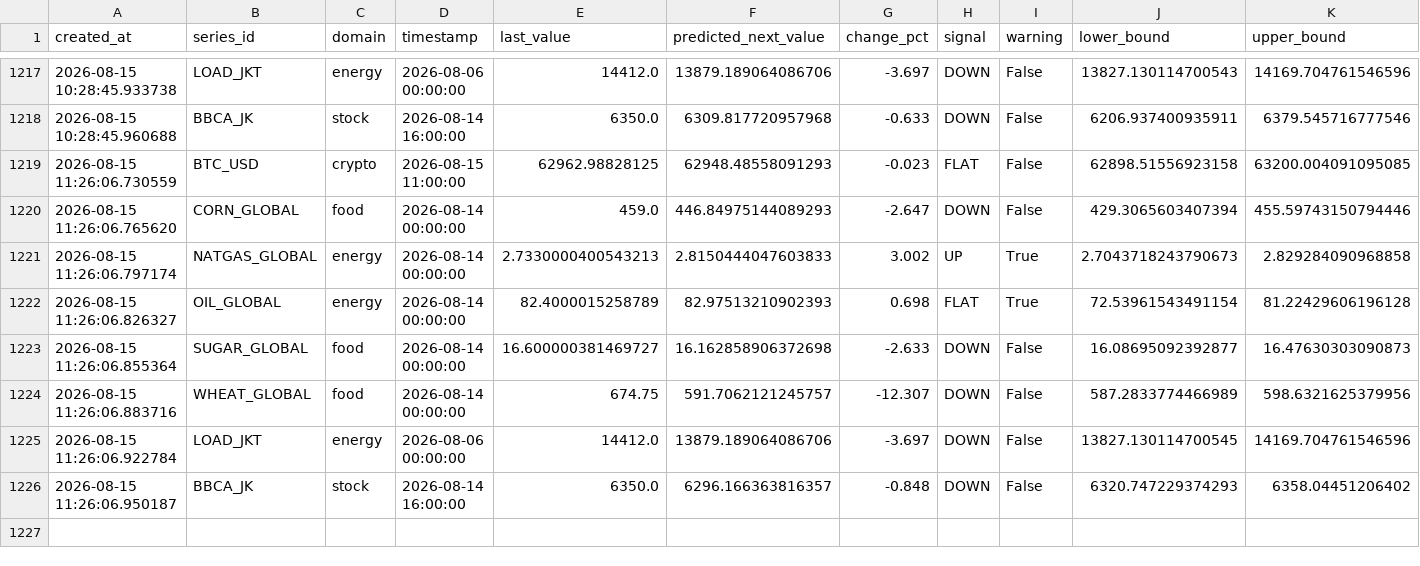
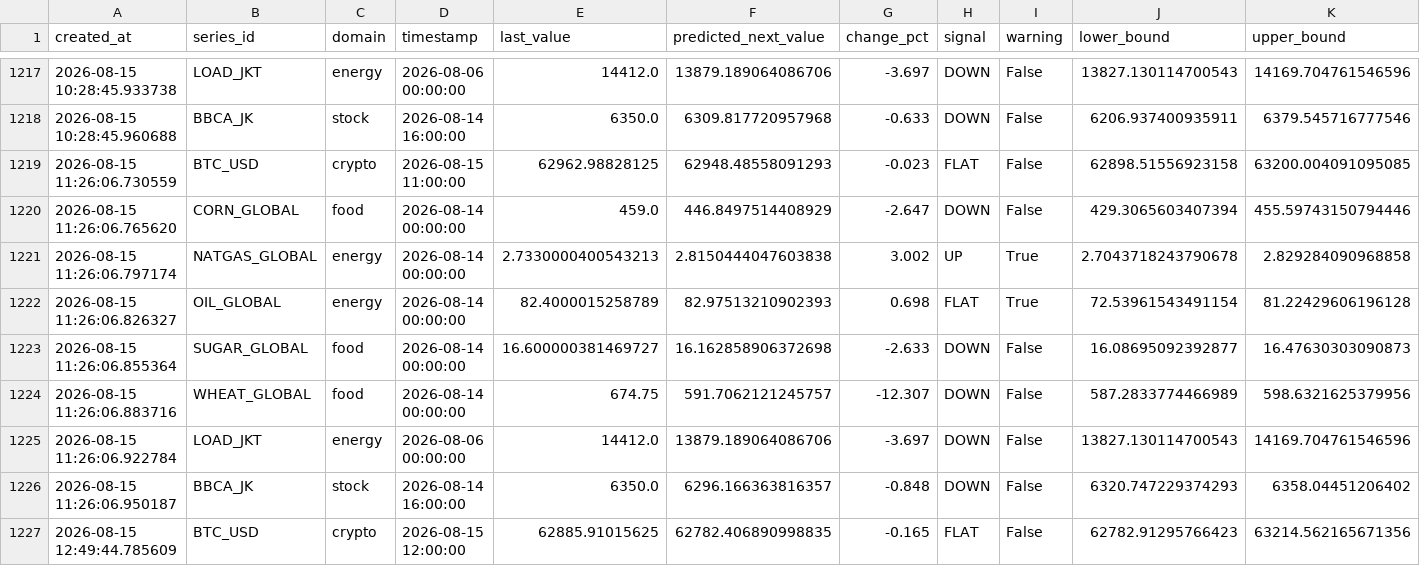
Before and after one commit to salimz-arch/tsf-market-analytics, a CSV file: data/forecasts/forecast.csv, drawn as a sheet; only a part is shown, gaps mark what is left out; rows hold the shown columns only; the diff covers the shown part only; the diff names each change by its address in the sheet, - before the commit and + after, or states it on an @@ line.

```diff
--- a/data/forecasts/forecast.csv
+++ b/data/forecasts/forecast.csv
-F1220 (predicted_next_value): 446.84975144089293
+F1220 (predicted_next_value): 446.8497514408929
-F1221 (predicted_next_value): 2.8150444047603833
+F1221 (predicted_next_value): 2.8150444047603838
-J1221 (lower_bound): 2.7043718243790673
+J1221 (lower_bound): 2.7043718243790678
-J1225 (lower_bound): 13827.130114700545
+J1225 (lower_bound): 13827.130114700543
+row 1227: 2026-08-15 12:49:44.785609 | BTC_USD | crypto | 2026-08-15 12:00:00 | 62885.91015625 | 62782.406890998835 | -0.165 | FLAT | False | 62782.91295766423 | 63214.562165671356
```
Also changed, not shown: 7 added rows and 2 edited cells elsewhere in this file, data/forecasts/conclusions.csv, data/forecasts/evaluation.csv, 6 other files.
